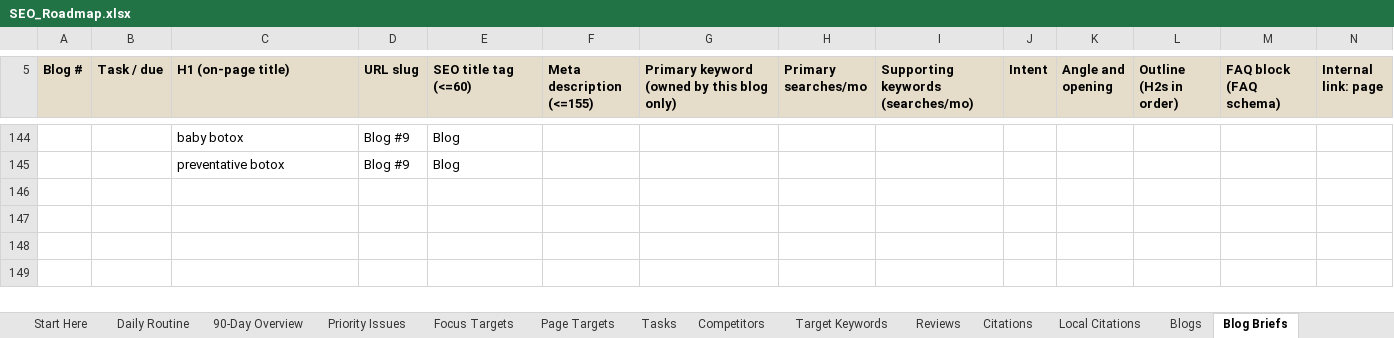
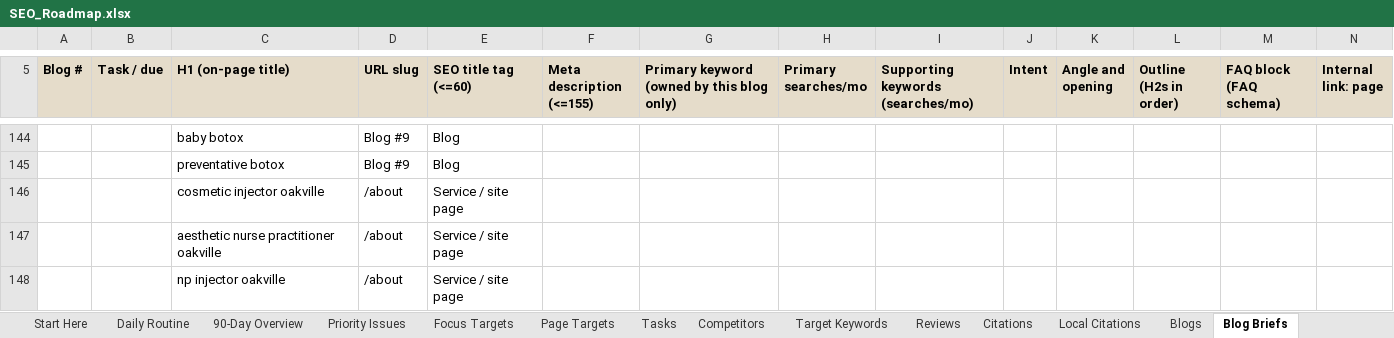
Before and after one commit to RepoKing23/CleoSheet, an Excel workbook: roadmap/SEO_Roadmap.xlsx, sheet Blog Briefs, drawn as a sheet; only a part is shown, gaps mark what is left out; values as stored, in another font and other column widths than the file's, no borders; rows hold the shown columns only; the diff names each change by its address in the sheet, - before the commit and + after, or states it on an @@ line.

```diff
--- a/roadmap/SEO_Roadmap.xlsx (sheet Blog Briefs)
+++ b/roadmap/SEO_Roadmap.xlsx (sheet Blog Briefs)
+row 146:  |  | cosmetic injector oakville | /about | Service / site page
+row 147:  |  | aesthetic nurse practitioner oakville | /about | Service / site page
+row 148:  |  | np injector oakville | /about | Service / site page
```
Also changed, not shown: sheet Page Targets, sheet Tasks, 1 other file.
